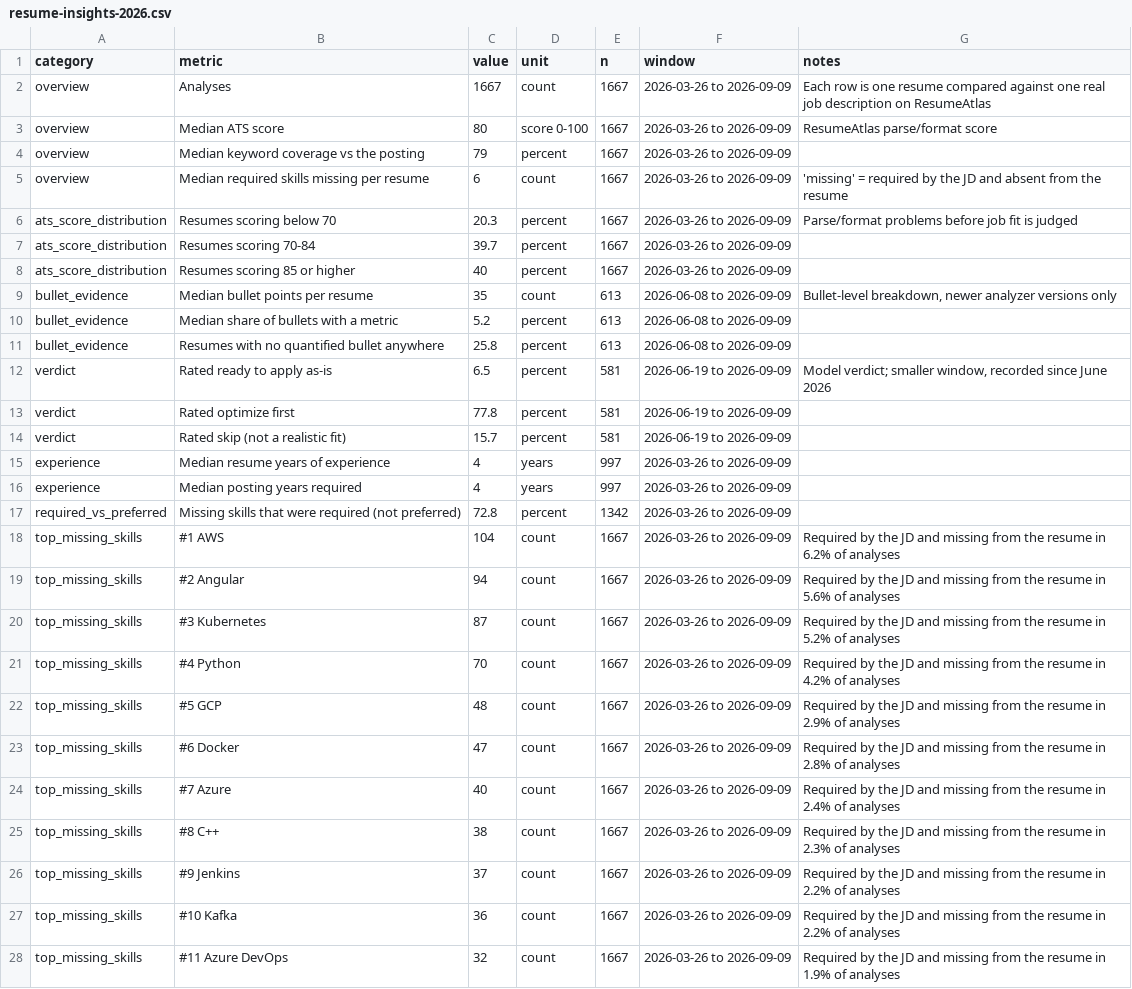
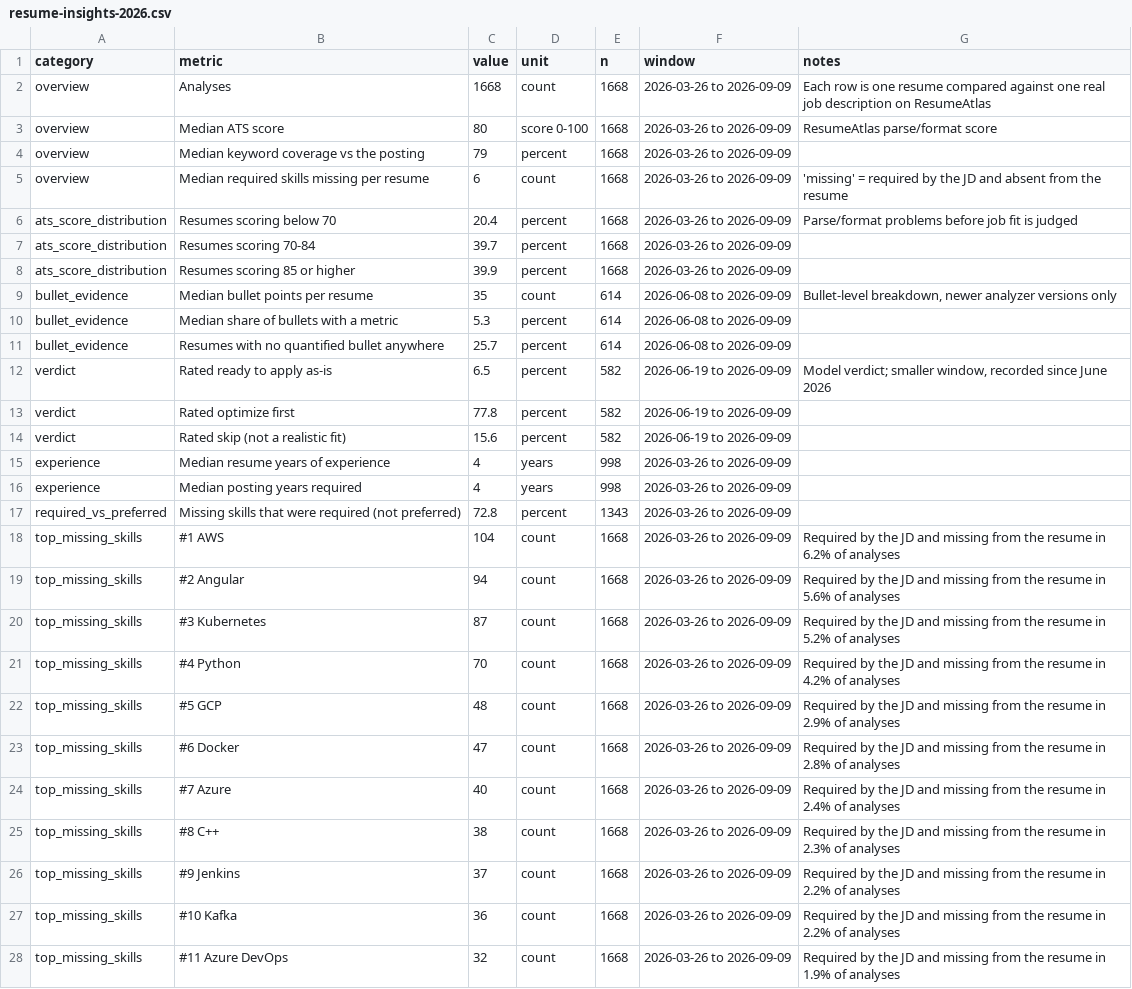
Before and after one commit to deepsyyt/resumeatlas-research, a CSV file: datasets/resume-insights-2026.csv, drawn as a sheet; only a part is shown; the diff covers the shown part only; the diff names each change by its address in the sheet, - before the commit and + after, or states it on an @@ line.

```diff
--- a/datasets/resume-insights-2026.csv
+++ b/datasets/resume-insights-2026.csv
-C2 (value): 1667
+C2 (value): 1668
-E2:E8 (n): 1667
+E2:E8 (n): 1668
-C6 (value): 20.3
+C6 (value): 20.4
-C8 (value): 40
+C8 (value): 39.9
-E9:E11 (n): 613
+E9:E11 (n): 614
-C10 (value): 5.2
+C10 (value): 5.3
-C11 (value): 25.8
+C11 (value): 25.7
-E12:E14 (n): 581
+E12:E14 (n): 582
-C14 (value): 15.7
+C14 (value): 15.6
-E15:E16 (n): 997
+E15:E16 (n): 998
-E17 (n): 1342
+E17 (n): 1343
-E18:E28 (n): 1667
+E18:E28 (n): 1668
```
Also changed, not shown: 16 edited cells elsewhere in this file, 13 other files.
